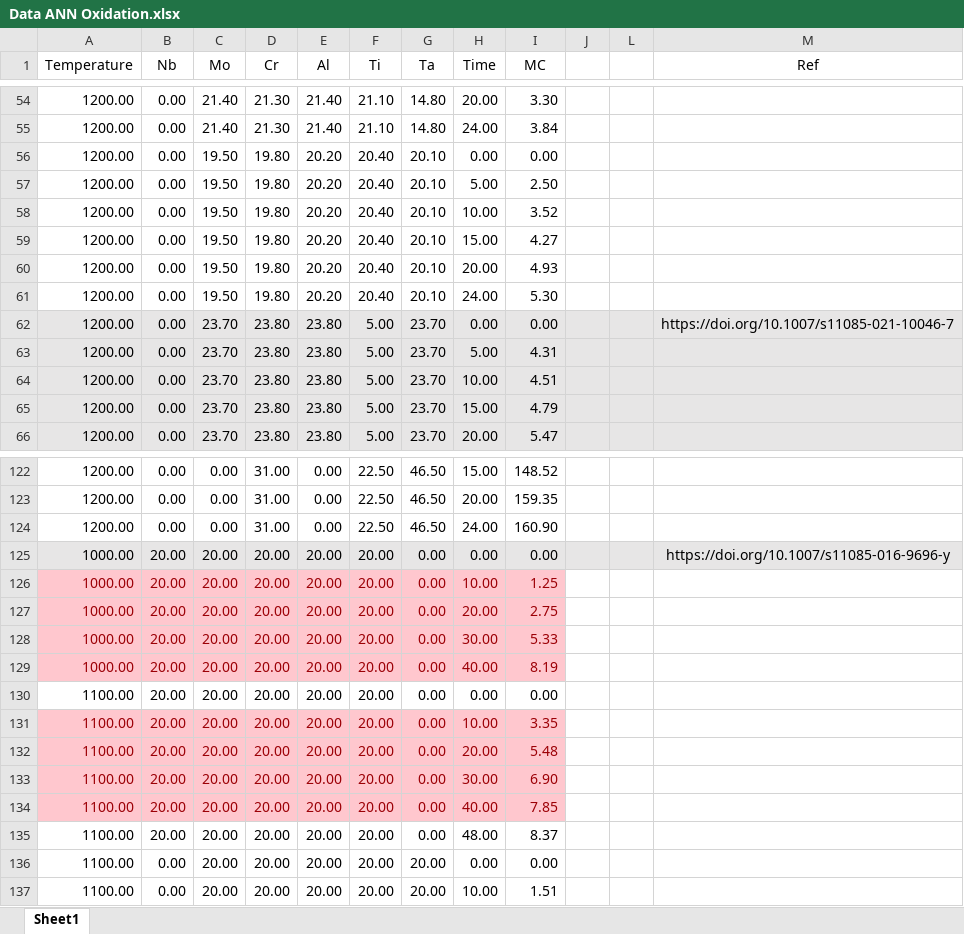
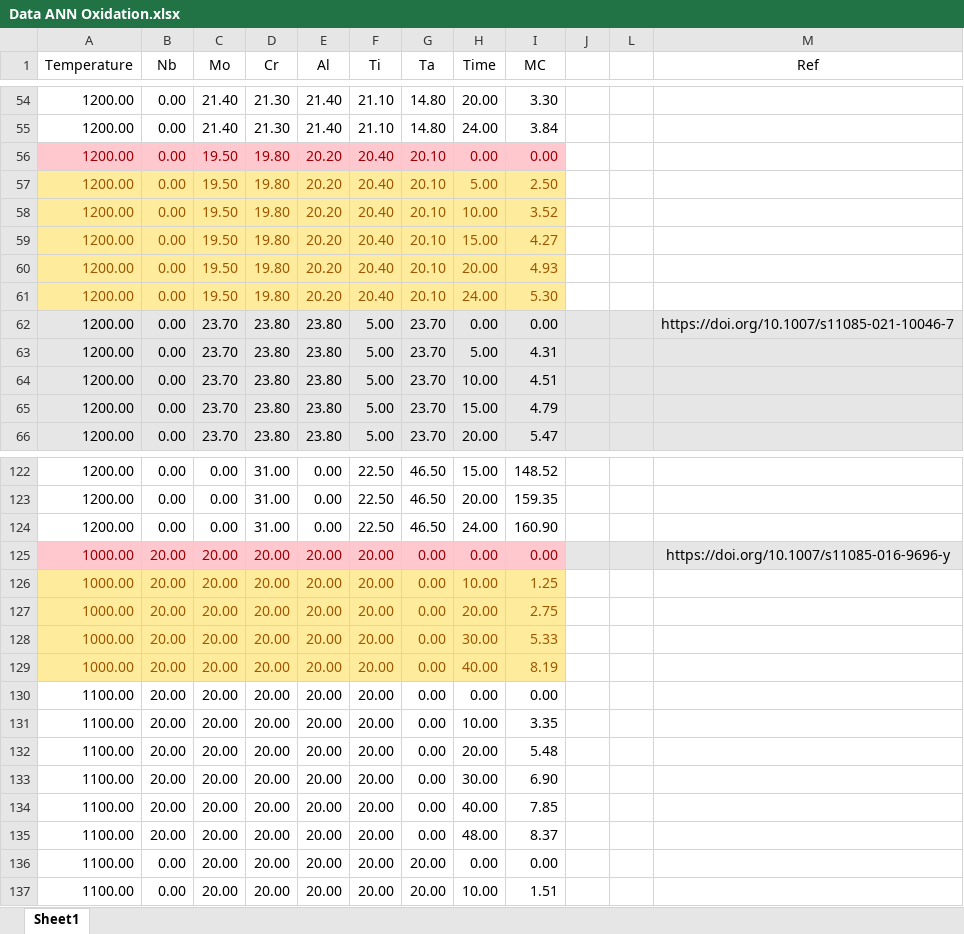
Before and after one commit to SheikhPh/Oxidation_SVR, an Excel workbook: Data ANN Oxidation.xlsx, sheet Sheet1, drawn as a sheet; only a part is shown, gaps mark what is left out; values as stored, in another font and other column widths than the file's, no borders; the diff covers the shown part only; the diff names each change by its address in the sheet, - before the commit and + after, or states it on an @@ line.

```diff
--- a/Data ANN Oxidation.xlsx (sheet Sheet1)
+++ b/Data ANN Oxidation.xlsx (sheet Sheet1)
@@ A56:I56 fill: none → #FFC7CE, text colour: black → #9C0006 @@
@@ A57:I61 fill: none → #FFEB9C, text colour: black → #9C5700 @@
@@ A125:I125 text colour: black → #9C0006, fill: #E7E6E6 → #FFC7CE @@
@@ A126:I129 fill: #FFC7CE → #FFEB9C, text colour: #9C0006 → #9C5700 @@
@@ A131:I134 fill: #FFC7CE → none, text colour: #9C0006 → black @@
```
Also changed, not shown: cell formats elsewhere in this sheet, 1 other file.
